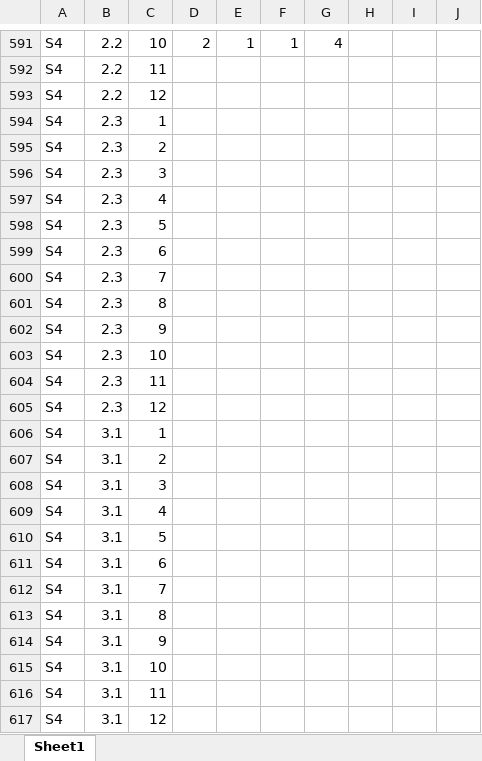
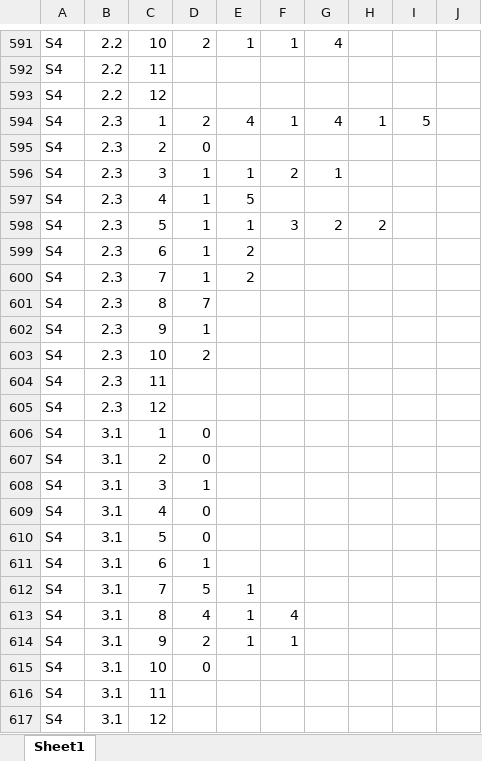
Before and after one commit to jennabraun/larrea.facilitation, an Excel workbook: Data/Pollen.xlsx, sheet Sheet1, drawn as a sheet; only a part is shown, gaps mark what is left out; values as stored, in another font and other column widths than the file's, no borders; the diff covers the shown part only; the diff names each change by its address in the sheet, - before the commit and + after, or states it on an @@ line.

```diff
--- a/Data/Pollen.xlsx (sheet Sheet1)
+++ b/Data/Pollen.xlsx (sheet Sheet1)
-D594: (empty)
+D594: 2
-E594: (empty)
+E594: 4
-F594: (empty)
+F594: 1
-G594: (empty)
+G594: 4
-H594: (empty)
+H594: 1
-I594: (empty)
+I594: 5
-D595: (empty)
+D595: 0
-D596:D600: (empty)
+D596:D600: 1
-E596: (empty)
+E596: 1
-F596: (empty)
+F596: 2
-G596: (empty)
+G596: 1
-E597: (empty)
+E597: 5
-E598: (empty)
+E598: 1
-F598: (empty)
+F598: 3
-G598: (empty)
+G598: 2
-H598: (empty)
+H598: 2
-E599:E600: (empty)
+E599:E600: 2
-D601: (empty)
+D601: 7
-D602: (empty)
+D602: 1
-D603: (empty)
+D603: 2
-D606:D607: (empty)
+D606:D607: 0
-D608: (empty)
+D608: 1
-D609:D610: (empty)
+D609:D610: 0
-D611: (empty)
+D611: 1
-D612: (empty)
+D612: 5
-E612:E614: (empty)
+E612:E614: 1
-D613: (empty)
+D613: 4
-F613: (empty)
+F613: 4
-D614: (empty)
+D614: 2
-F614: (empty)
+F614: 1
-D615: (empty)
+D615: 0
```
Also changed, not shown: 12 added rows, 60 removed rows and 609 edited cells elsewhere in this sheet, 13 other files.
